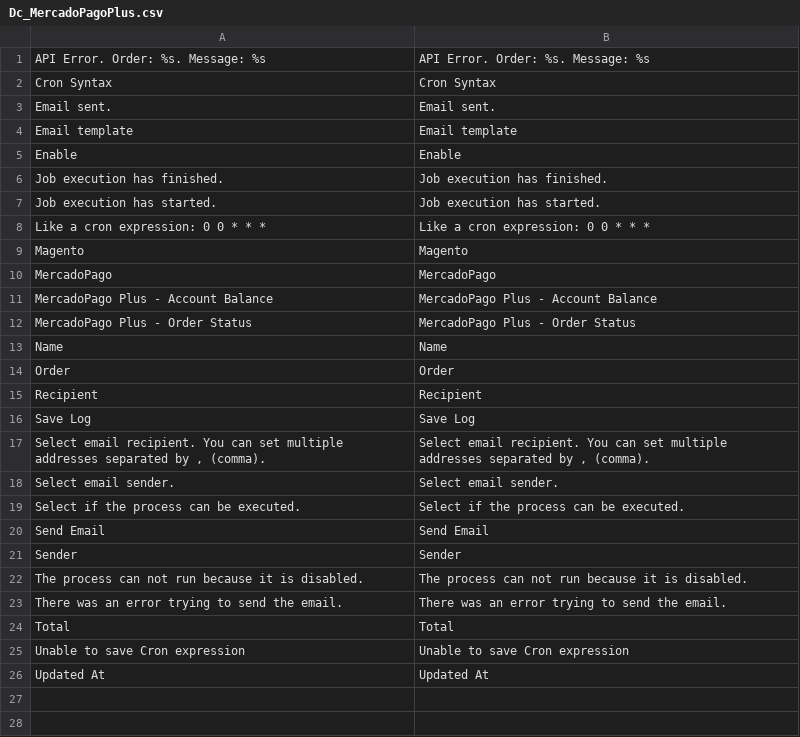
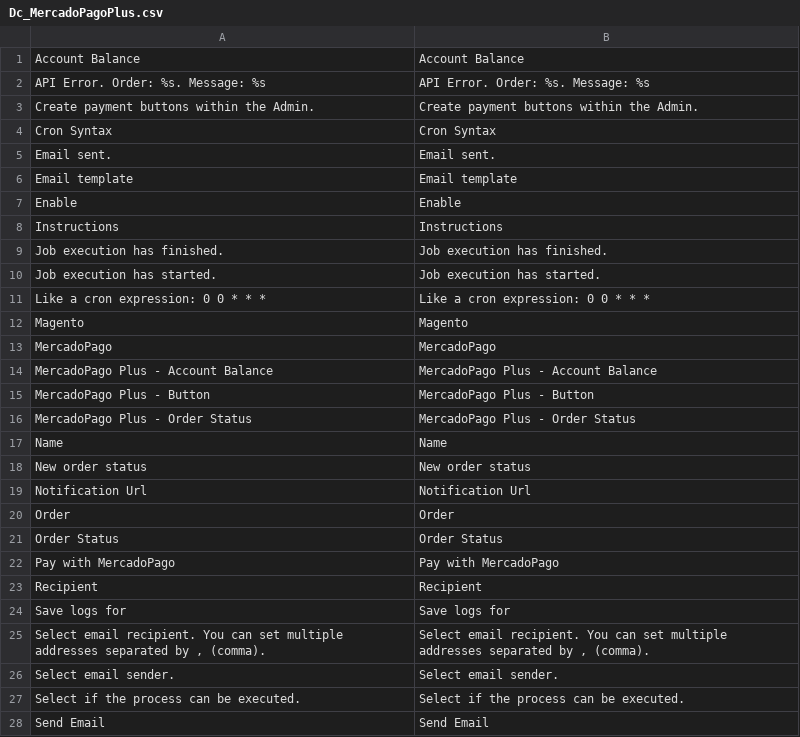
Before and after one commit to barbanet/magento-dc-mercadopagoplus, a CSV file: app/locale/en_US/Dc_MercadoPagoPlus.csv, drawn as a sheet; only a part is shown; the shorter side is filled out with more unchanged rows; the diff covers the shown part only.

```diff
--- a/app/locale/en_US/Dc_MercadoPagoPlus.csv
+++ b/app/locale/en_US/Dc_MercadoPagoPlus.csv
@@ -1,2 +1,4 @@
+"Account Balance","Account Balance"
 "API Error. Order: %s. Message: %s","API Error. Order: %s. Message: %s"
+"Create payment buttons within the Admin.","Create payment buttons within the Admin."
 "Cron Syntax","Cron Syntax"
@@ -5,2 +7,3 @@
 "Enable","Enable"
+"Instructions","Instructions"
 "Job execution has finished.","Job execution has finished."
@@ -11,7 +14,12 @@
 "MercadoPago Plus - Account Balance","MercadoPago Plus - Account Balance"
+"MercadoPago Plus - Button","MercadoPago Plus - Button"
 "MercadoPago Plus - Order Status","MercadoPago Plus - Order Status"
 "Name","Name"
+"New order status","New order status"
+"Notification Url","Notification Url"
 "Order","Order"
+"Order Status","Order Status"
+"Pay with MercadoPago","Pay with MercadoPago"
 "Recipient","Recipient"
-"Save Log","Save Log"
+"Save logs for","Save logs for"
 "Select email recipient. You can set multiple addresses separated by , (comma).","Select email recipient. You can set multiple addresses separated by , (comma)."
```
Also changed, not shown: 2 added rows elsewhere in this file, app/locale/es_AR/Dc_MercadoPagoPlus.csv, app/locale/es_ES/Dc_MercadoPagoPlus.csv.
